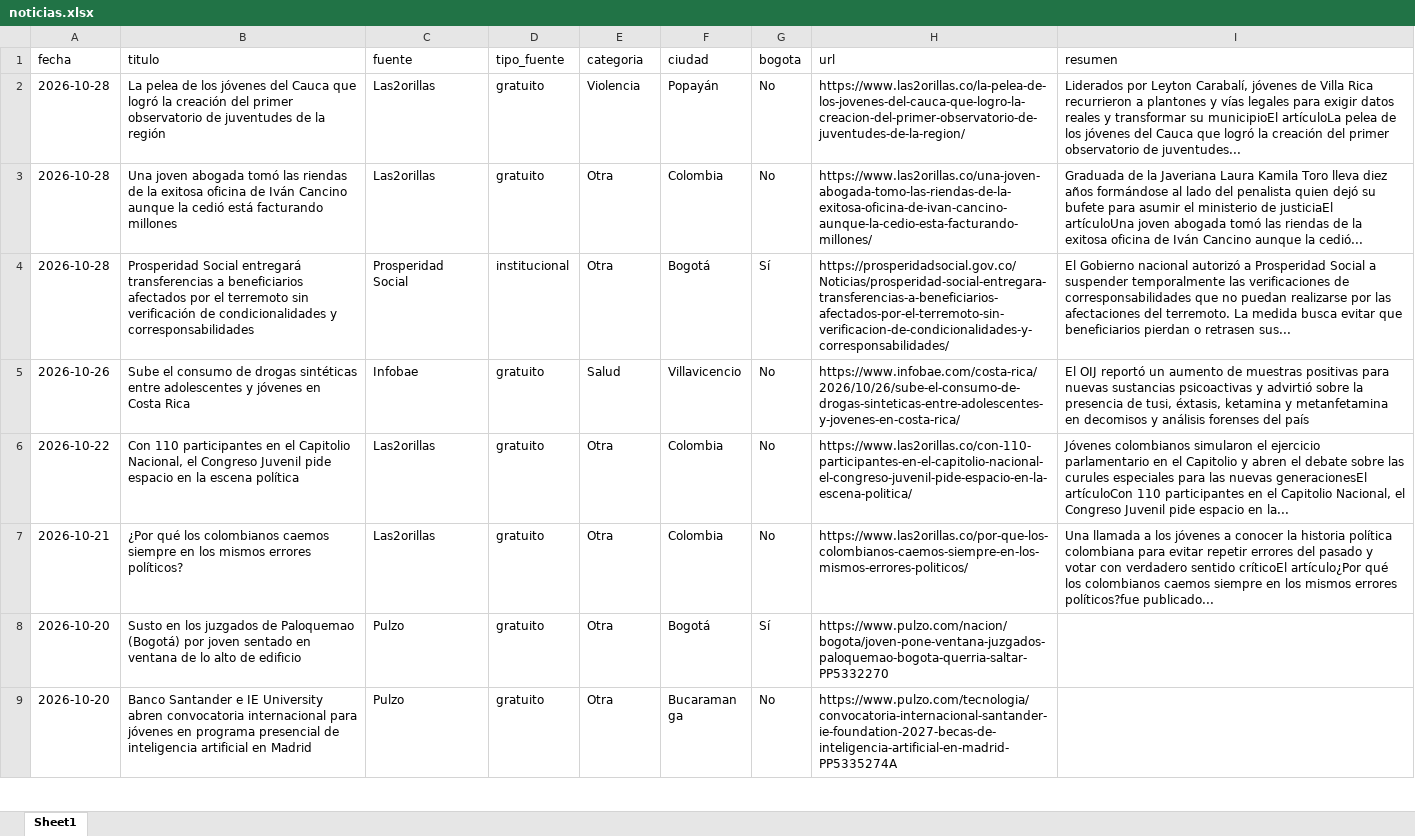
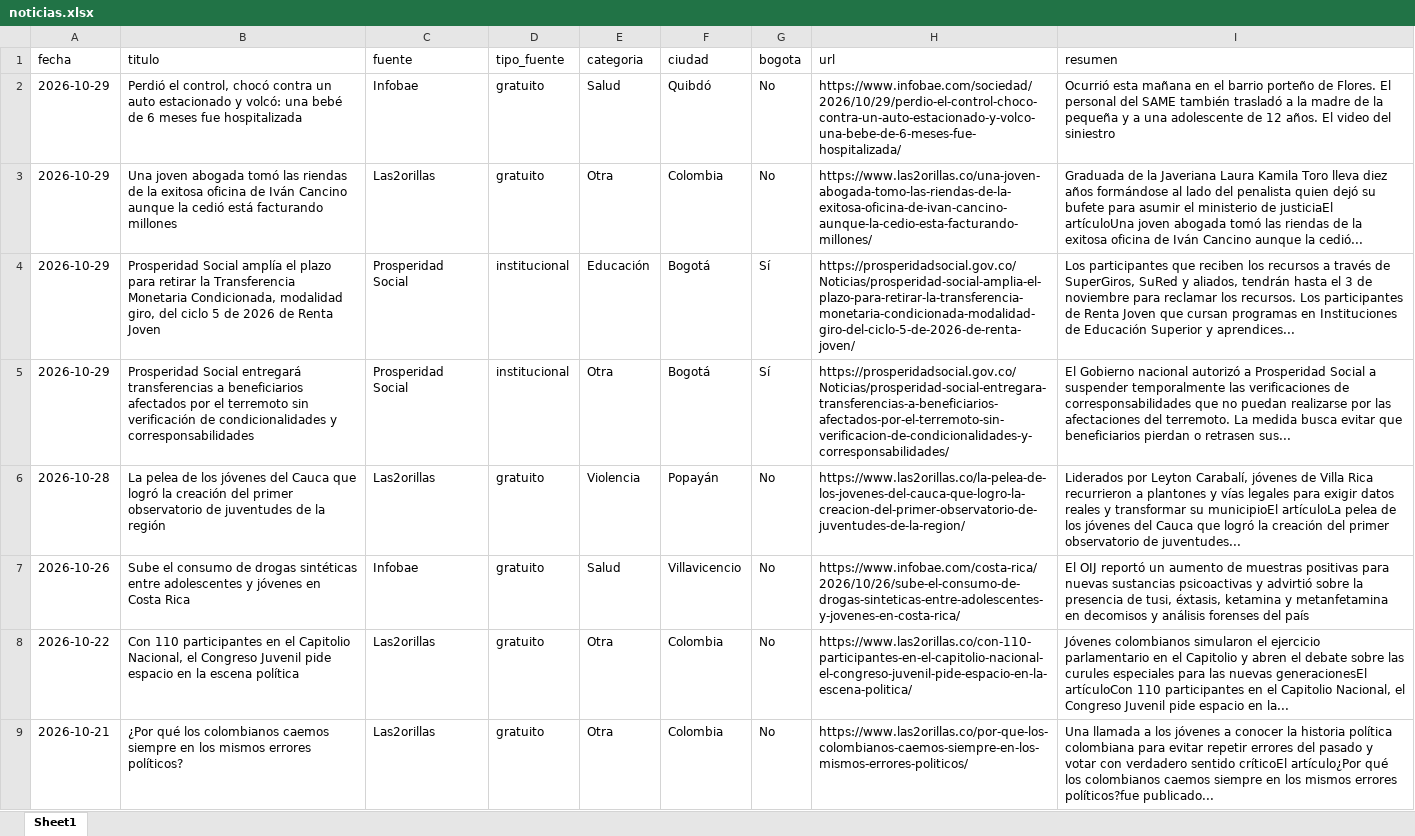
Before and after one commit to CarolinaHernandez2019/-monitoreo-noticias-juventud, an Excel workbook: data/noticias.xlsx, sheet Sheet1, drawn as a sheet; only a part is shown; the shorter side is filled out with more unchanged rows; values as stored, in another font and other column widths than the file's, no borders; removed rows and columns are numbered as before the commit, all else as after; the diff names each change by its address in the sheet, - before the commit and + after, or states it on an @@ line.

```diff
--- a/data/noticias.xlsx (sheet Sheet1)
+++ b/data/noticias.xlsx (sheet Sheet1)
+row 2: 2026-10-29 | Perdió el control, chocó contra un auto estacionado y volcó: una bebé de 6 meses fue hospitalizada | Infobae | gratuito | Salud | Quibdó | No | https://www.infobae.com/sociedad/2026/10/29/perdio-el-control-choco-contra-un-auto-estacionado-y-volco-una-bebe-de-6-meses-fue-hospitalizada/ | Ocurrió esta mañana en el barrio porteño de Flores. El personal del SAME también trasladó a la madre de la pequeña y a una adolescente de 12 años. El video del siniestro
+row 3: 2026-10-29 | Una joven abogada tomó las riendas de la exitosa oficina de Iván Cancino aunque la cedió está facturando millones | Las2orillas | gratuito | Otra | Colombia | No | https://www.las2orillas.co/una-joven-abogada-tomo-las-riendas-de-la-exitosa-oficina-de-ivan-cancino-aunque-la-cedio-esta-facturando-millones/ | Graduada de la Javeriana Laura Kamila Toro lleva diez años formándose al lado del penalista quien dejó su bufete para asumir el ministerio de justiciaEl artículoUna joven abogada tomó las riendas de la exitosa oficina de Iván Cancino aunque la cedió...
+row 4: 2026-10-29 | Prosperidad Social amplía el plazo para retirar la Transferencia Monetaria Condicionada, modalidad giro, del ciclo 5 de 2026 de Renta Joven | Prosperidad Social | institucional | Educación | Bogotá | Sí | https://prosperidadsocial.gov.co/Noticias/prosperidad-social-amplia-el-plazo-para-retirar-la-transferencia-monetaria-condicionada-modalidad-giro-del-ciclo-5-de-2026-de-renta-joven/ | Los participantes que reciben los recursos a través de SuperGiros, SuRed y aliados, tendrán hasta el 3 de noviembre para reclamar los recursos. Los participantes de Renta Joven que cursan programas en Instituciones de Educación Superior y aprendices...
+row 5: 2026-10-29 | Prosperidad Social entregará transferencias a beneficiarios afectados por el terremoto sin verificación de condicionalidades y corresponsabilidades | Prosperidad Social | institucional | Otra | Bogotá | Sí | https://prosperidadsocial.gov.co/Noticias/prosperidad-social-entregara-transferencias-a-beneficiarios-afectados-por-el-terremoto-sin-verificacion-de-condicionalidades-y-corresponsabilidades/ | El Gobierno nacional autorizó a Prosperidad Social a suspender temporalmente las verificaciones de corresponsabilidades que no puedan realizarse por las afectaciones del terremoto. La medida busca evitar que beneficiarios pierdan o retrasen sus...
-row 3: 2026-10-28 | Una joven abogada tomó las riendas de la exitosa oficina de Iván Cancino aunque la cedió está facturando millones | Las2orillas | gratuito | Otra | Colombia | No | https://www.las2orillas.co/una-joven-abogada-tomo-las-riendas-de-la-exitosa-oficina-de-ivan-cancino-aunque-la-cedio-esta-facturando-millones/ | Graduada de la Javeriana Laura Kamila Toro lleva diez años formándose al lado del penalista quien dejó su bufete para asumir el ministerio de justiciaEl artículoUna joven abogada tomó las riendas de la exitosa oficina de Iván Cancino aunque la cedió...
-row 4: 2026-10-28 | Prosperidad Social entregará transferencias a beneficiarios afectados por el terremoto sin verificación de condicionalidades y corresponsabilidades | Prosperidad Social | institucional | Otra | Bogotá | Sí | https://prosperidadsocial.gov.co/Noticias/prosperidad-social-entregara-transferencias-a-beneficiarios-afectados-por-el-terremoto-sin-verificacion-de-condicionalidades-y-corresponsabilidades/ | El Gobierno nacional autorizó a Prosperidad Social a suspender temporalmente las verificaciones de corresponsabilidades que no puedan realizarse por las afectaciones del terremoto. La medida busca evitar que beneficiarios pierdan o retrasen sus...
```
